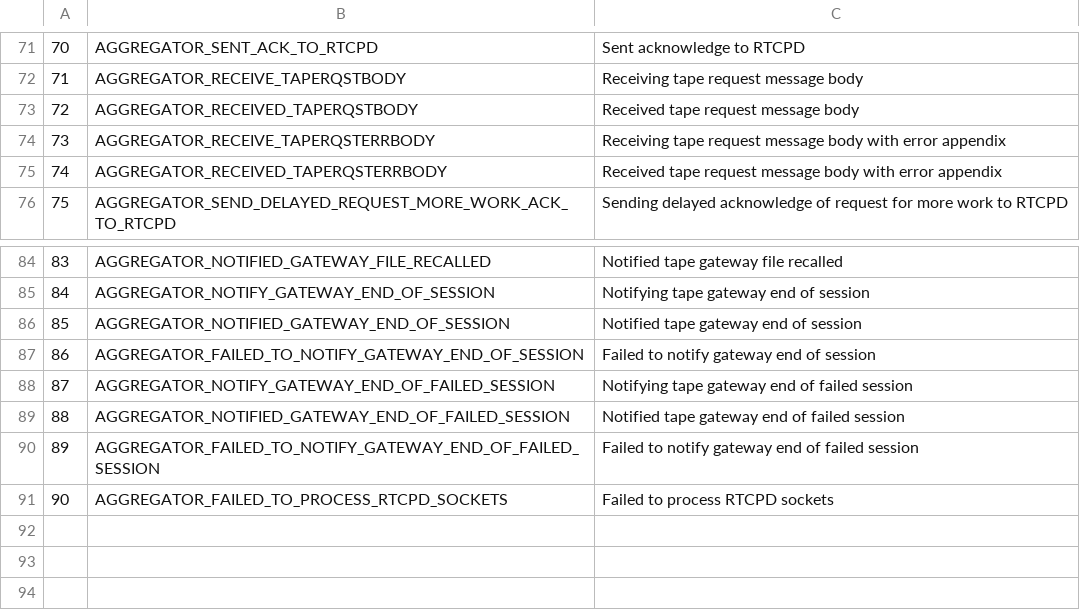
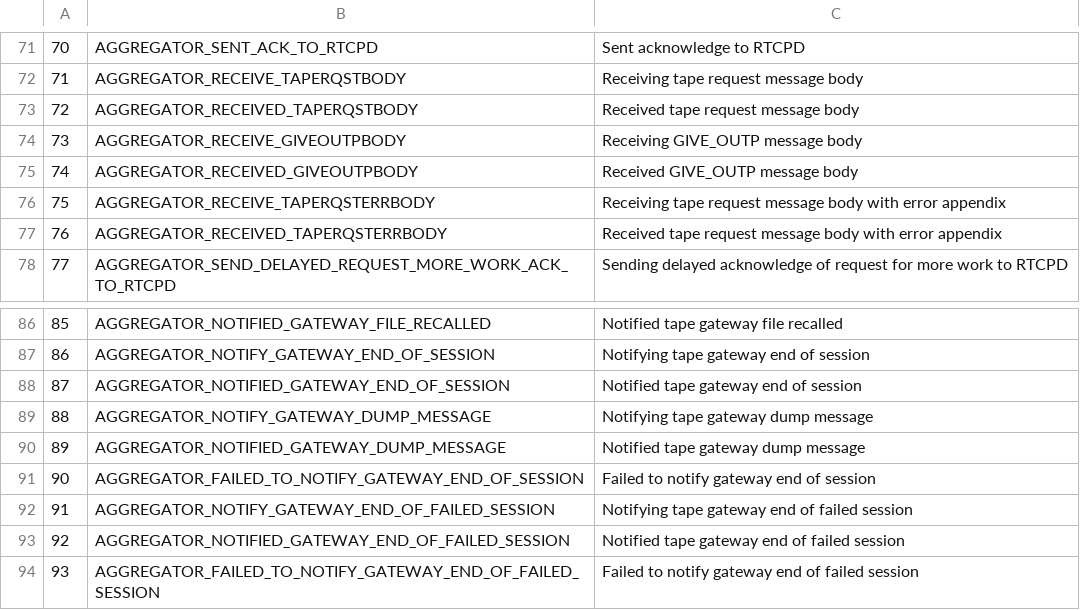
Before and after one commit to cern-cta/CTA, a CSV file: castor/tape/aggregator/AggregatorDlfMessages.csv, drawn as a sheet; only a part is shown, gaps mark what is left out; the shorter side is filled out with more unchanged rows; addresses are those after the commit; the diff names each change by its address in the sheet, - before the commit and + after, or states it on an @@ line.

Commit message:
unit is now passed from RTCPD to Gateway/tpcp when the volume to be mounted is requested

```diff
--- a/castor/tape/aggregator/AggregatorDlfMessages.csv
+++ b/castor/tape/aggregator/AggregatorDlfMessages.csv
+row 74: 73 | AGGREGATOR_RECEIVE_GIVEOUTPBODY | Receiving GIVE_OUTP message body
+row 75: 74 | AGGREGATOR_RECEIVED_GIVEOUTPBODY | Received GIVE_OUTP message body
@@ column A renumbered from row 76 down @@
+row 89: 88 | AGGREGATOR_NOTIFY_GATEWAY_DUMP_MESSAGE | Notifying tape gateway dump message
+row 90: 89 | AGGREGATOR_NOTIFIED_GATEWAY_DUMP_MESSAGE | Notified tape gateway dump message
```
Also changed, not shown: 13 other files.
